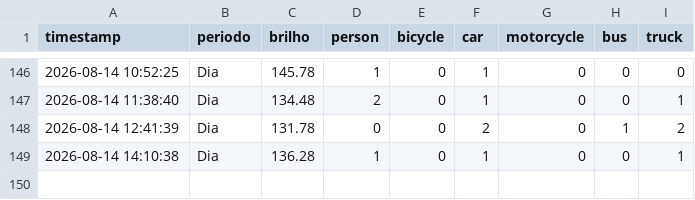
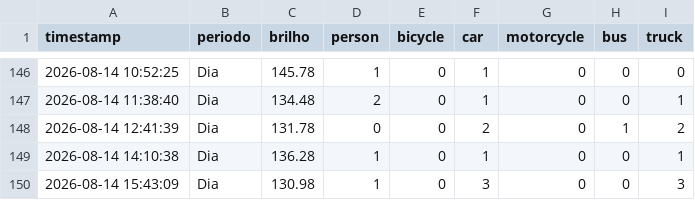
Before and after one commit to LuanLindolfo/projtransito, a CSV file: data/traffic_log.csv, drawn as a sheet; only a part is shown, gaps mark what is left out.

```diff
--- a/data/traffic_log.csv
+++ b/data/traffic_log.csv
@@ -149 +149,2 @@ timestamp,periodo,brilho,person,bicycle,car,motorcycle,bus,truck
 2026-08-14 14:10:38,Dia,136.28,1,0,1,0,0,1
+2026-08-14 15:43:09,Dia,130.98,1,0,3,0,0,3
```
Also changed, not shown: 2 other files.
